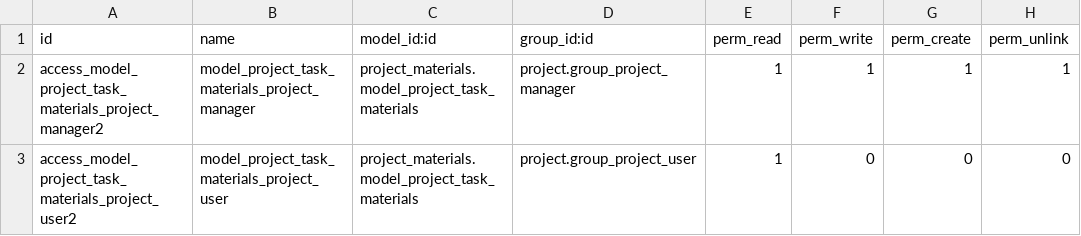
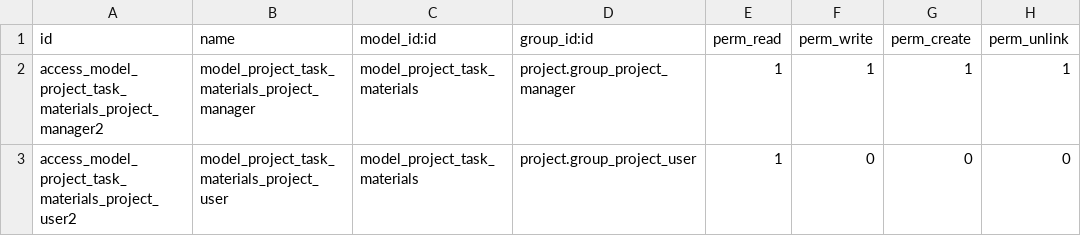
Before and after one commit to dreispt/project, a CSV file: project_task_materials/security/ir.model.access.csv, drawn as a sheet.

Commit message:
[FIX] incorrect references to former module name

```diff
--- a/project_task_materials/security/ir.model.access.csv
+++ b/project_task_materials/security/ir.model.access.csv
@@ -1,3 +1,3 @@
 "id","name","model_id:id","group_id:id","perm_read","perm_write","perm_create","perm_unlink"
-"access_model_project_task_materials_project_manager2","model_project_task_materials_project_manager","project_materials.model_project_task_materials","project.group_project_manager",1,1,1,1
-"access_model_project_task_materials_project_user2","model_project_task_materials_project_user","project_materials.model_project_task_materials","project.group_project_user",1,0,0,0
+"access_model_project_task_materials_project_manager2","model_project_task_materials_project_manager","model_project_task_materials","project.group_project_manager",1,1,1,1
+"access_model_project_task_materials_project_user2","model_project_task_materials_project_user","model_project_task_materials","project.group_project_user",1,0,0,0
```
Also changed, not shown: 1 other file.
